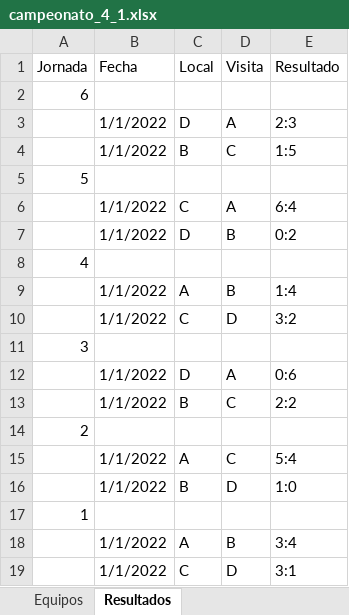
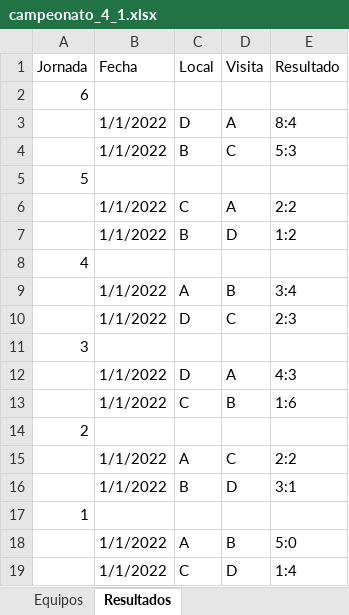
Before and after one commit to fdduarte/calendar-opt, an Excel workbook: data/campeonato_4_1.xlsx, sheet Resultados, drawn as a sheet; values as stored, in another font and other column widths than the file's, no borders; removed rows and columns are numbered as before the commit, all else as after; the diff names each change by its address in the sheet, - before the commit and + after, or states it on an @@ line.

```diff
--- a/data/campeonato_4_1.xlsx (sheet Resultados)
+++ b/data/campeonato_4_1.xlsx (sheet Resultados)
-E3 (Resultado): 2:3
+E3 (Resultado): 8:4
-E4 (Resultado): 1:5
+E4 (Resultado): 5:3
-E6 (Resultado): 6:4
+E6 (Resultado): 2:2
-row 7:  | 1/1/2022 | D | B | 0:2
+row 7:  | 1/1/2022 | B | D | 1:2
-E9 (Resultado): 1:4
+E9 (Resultado): 3:4
-row 10:  | 1/1/2022 | C | D | 3:2
+row 10:  | 1/1/2022 | D | C | 2:3
-E12 (Resultado): 0:6
+E12 (Resultado): 4:3
-row 13:  | 1/1/2022 | B | C | 2:2
+row 13:  | 1/1/2022 | C | B | 1:6
-E15 (Resultado): 5:4
+E15 (Resultado): 2:2
-E16 (Resultado): 1:0
+E16 (Resultado): 3:1
-E18 (Resultado): 3:4
+E18 (Resultado): 5:0
-E19 (Resultado): 3:1
+E19 (Resultado): 1:4
```
Also changed, not shown: sheet Equipos, data/campeonato_10_1.xlsx, data/campeonato_12_1.xlsx, 11 other files.
